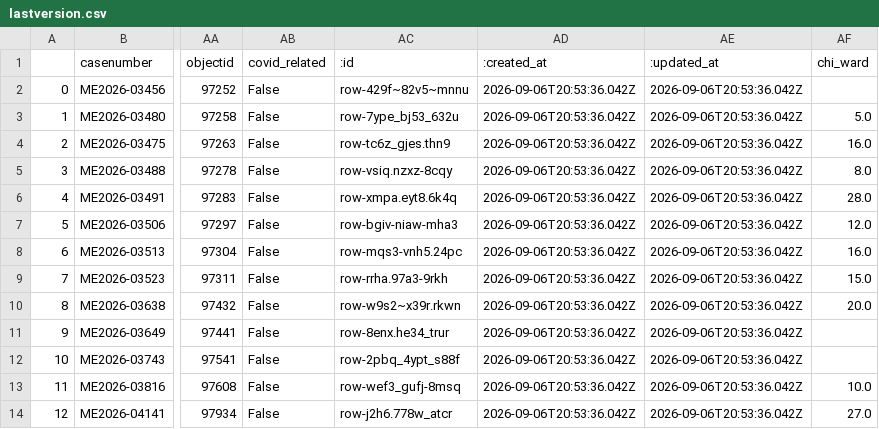
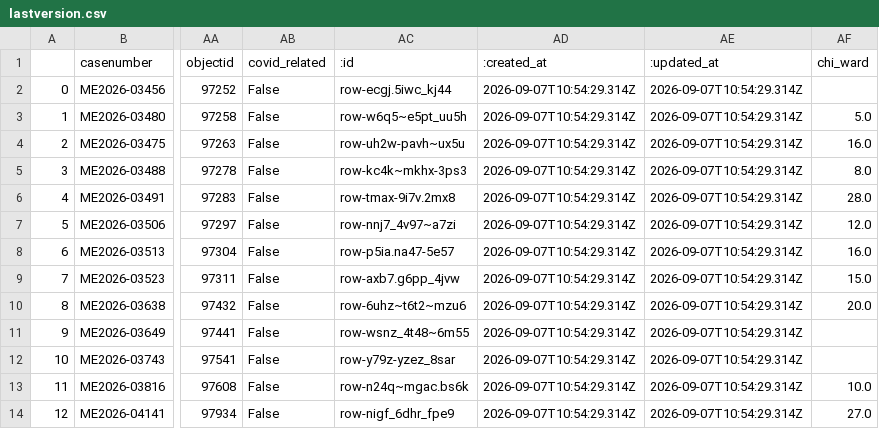
Before and after one commit to cam-rodriguez/cpm_heatbot, a CSV file: data/archive/lastversion.csv, drawn as a sheet; only a part is shown, gaps mark what is left out; the diff names each change by its address in the sheet, - before the commit and + after, or states it on an @@ line.

```diff
--- a/data/archive/lastversion.csv
+++ b/data/archive/lastversion.csv
-AC2 (:id): row-429f~82v5~mnnu
+AC2 (:id): row-ecgj.5iwc_kj44
-AD2:AD14 (:created_at): 2026-09-06T20:53:36.042Z
+AD2:AD14 (:created_at): 2026-09-07T10:54:29.314Z
-AE2:AE14 (:updated_at): 2026-09-06T20:53:36.042Z
+AE2:AE14 (:updated_at): 2026-09-07T10:54:29.314Z
-AC3 (:id): row-7ype_bj53_632u
+AC3 (:id): row-w6q5~e5pt_uu5h
-AC4 (:id): row-tc6z_gjes.thn9
+AC4 (:id): row-uh2w-pavh~ux5u
-AC5 (:id): row-vsiq.nzxz-8cqy
+AC5 (:id): row-kc4k~mkhx-3ps3
-AC6 (:id): row-xmpa.eyt8.6k4q
+AC6 (:id): row-tmax-9i7v.2mx8
-AC7 (:id): row-bgiv-niaw-mha3
+AC7 (:id): row-nnj7_4v97~a7zi
-AC8 (:id): row-mqs3-vnh5.24pc
+AC8 (:id): row-p5ia.na47-5e57
-AC9 (:id): row-rrha.97a3-9rkh
+AC9 (:id): row-axb7.g6pp_4jvw
-AC10 (:id): row-w9s2~x39r.rkwn
+AC10 (:id): row-6uhz~t6t2~mzu6
-AC11 (:id): row-8enx.he34_trur
+AC11 (:id): row-wsnz_4t48~6m55
-AC12 (:id): row-2pbq_4ypt_s88f
+AC12 (:id): row-y79z-yzez_8sar
-AC13 (:id): row-wef3_gufj-8msq
+AC13 (:id): row-n24q~mgac.bs6k
-AC14 (:id): row-j2h6.778w_atcr
+AC14 (:id): row-nigf_6dhr_fpe9
```
Also changed, not shown: data/all_heatdeaths.csv, data/today_heatdeaths.csv.
